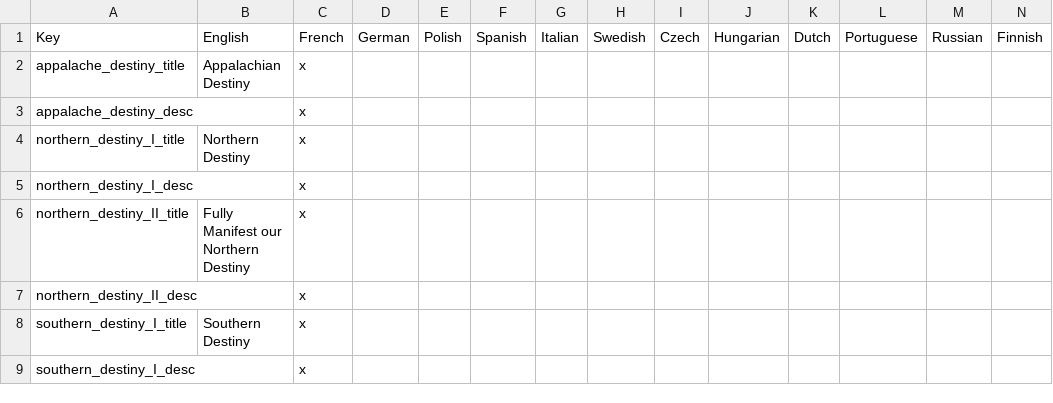
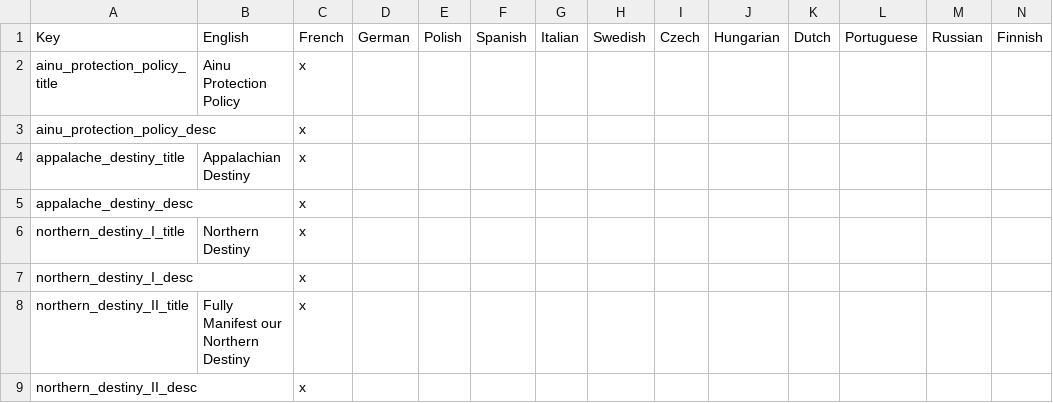
Before and after one commit to Remis932/Frederick-s-Nightmare-Mod, a CSV file: localisation/00_local_loc.csv, drawn as a sheet; only a part is shown; the shorter side is filled out with more unchanged rows.

Commit message:
ainu larp

```diff
--- a/localisation/00_local_loc.csv
+++ b/localisation/00_local_loc.csv
@@ -1,2 +1,4 @@
 Key;English;French;German;Polish;Spanish;Italian;Swedish;Czech;Hungarian;Dutch;Portuguese;Russian;Finnish;
+ainu_protection_policy_title;Ainu Protection Policy;x
+ainu_protection_policy_desc; ;x
 appalache_destiny_title;Appalachian Destiny;x
```
Also changed, not shown: 4 other files.
